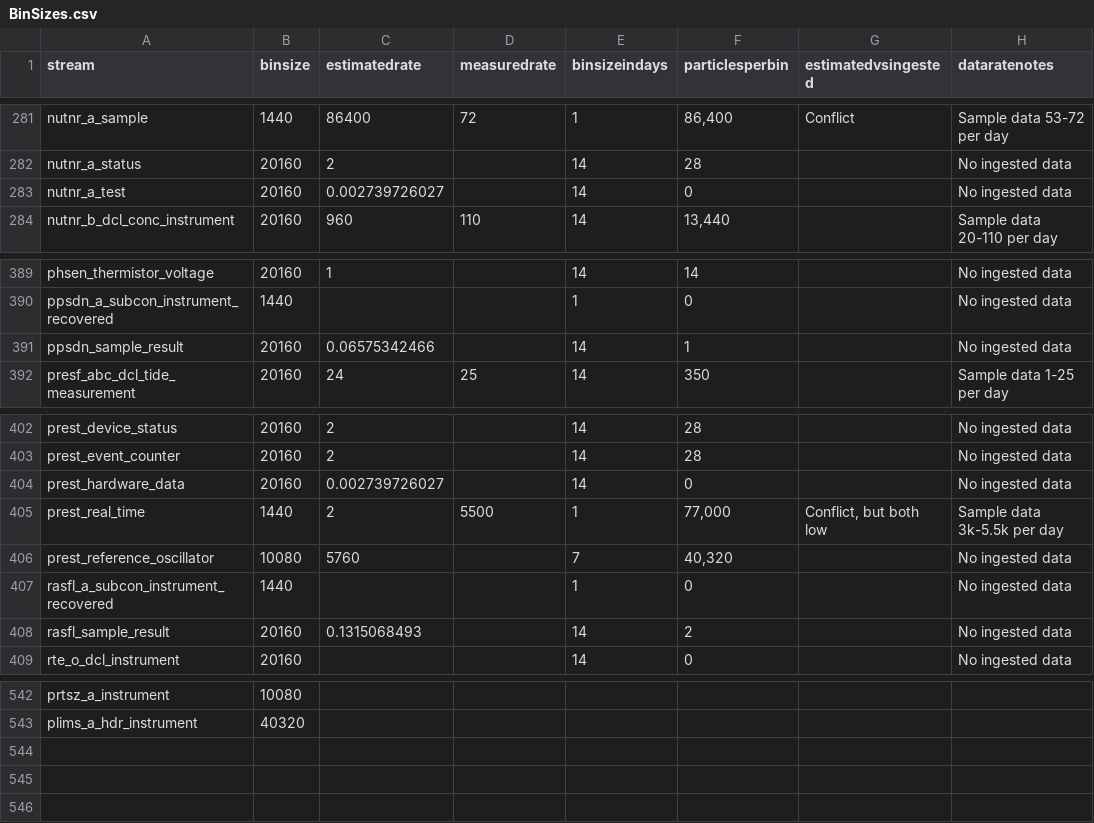
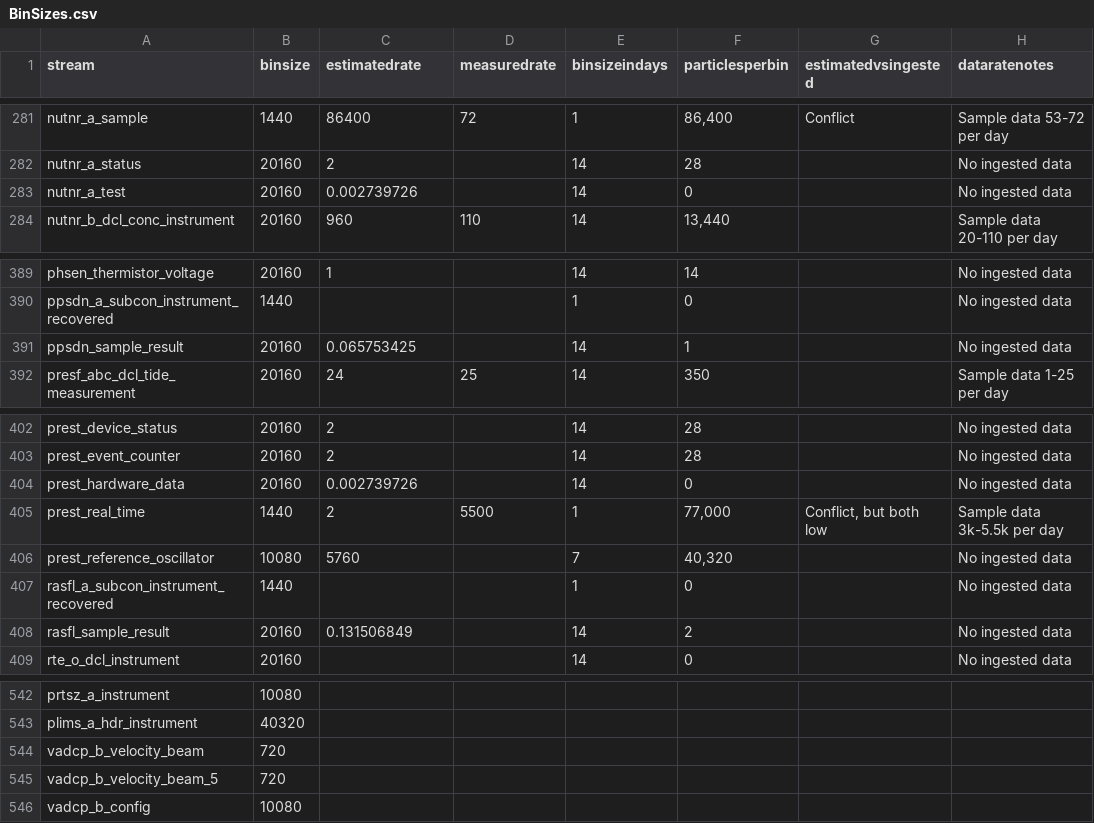
Before and after one commit to oceanobservatories/preload-database, a CSV file: csv/BinSizes.csv, drawn as a sheet; only a part is shown, gaps mark what is left out.

```diff
--- a/csv/BinSizes.csv
+++ b/csv/BinSizes.csv
@@ -282,3 +282,3 @@ nutnr_a_sample,1440,86400,72,1,"86,400",Conflict,Sample data 53-72 per day
 nutnr_a_status,20160,2,,14,28,,No ingested data
-nutnr_a_test,20160,0.002739726027,,14,0,,No ingested data
+nutnr_a_test,20160,0.002739726,,14,0,,No ingested data
 nutnr_b_dcl_conc_instrument,20160,960,110,14,"13,440",,Sample data 20-110 per day
@@ -390,3 +390,3 @@ phsen_thermistor_voltage,20160,1,,14,14,,No ingested data
 ppsdn_a_subcon_instrument_recovered,1440,,,1,0,,No ingested data
-ppsdn_sample_result,20160,0.06575342466,,14,1,,No ingested data
+ppsdn_sample_result,20160,0.065753425,,14,1,,No ingested data
 presf_abc_dcl_tide_measurement,20160,24,25,14,350,,Sample data 1-25 per day
@@ -403,3 +403,3 @@ prest_device_status,20160,2,,14,28,,No ingested data
 prest_event_counter,20160,2,,14,28,,No ingested data
-prest_hardware_data,20160,0.002739726027,,14,0,,No ingested data
+prest_hardware_data,20160,0.002739726,,14,0,,No ingested data
 prest_real_time,1440,2,5500,1,"77,000","Conflict, but both low",Sample data 3k-5.5k per day
@@ -407,3 +407,3 @@ prest_reference_oscillator,10080,5760,,7,"40,320",,No ingested data
 rasfl_a_subcon_instrument_recovered,1440,,,1,0,,No ingested data
-rasfl_sample_result,20160,0.1315068493,,14,2,,No ingested data
+rasfl_sample_result,20160,0.131506849,,14,2,,No ingested data
 rte_o_dcl_instrument,20160,,,14,0,,No ingested data
@@ -543 +543,4 @@ prtsz_a_instrument,10080,,,,,,
 plims_a_hdr_instrument,40320,,,,,,
+vadcp_b_velocity_beam,720,,,,,,
+vadcp_b_velocity_beam_5,720,,,,,,
+vadcp_b_config,10080,,,,,,
```
Also changed, not shown: csv/nominal_depths.csv.
